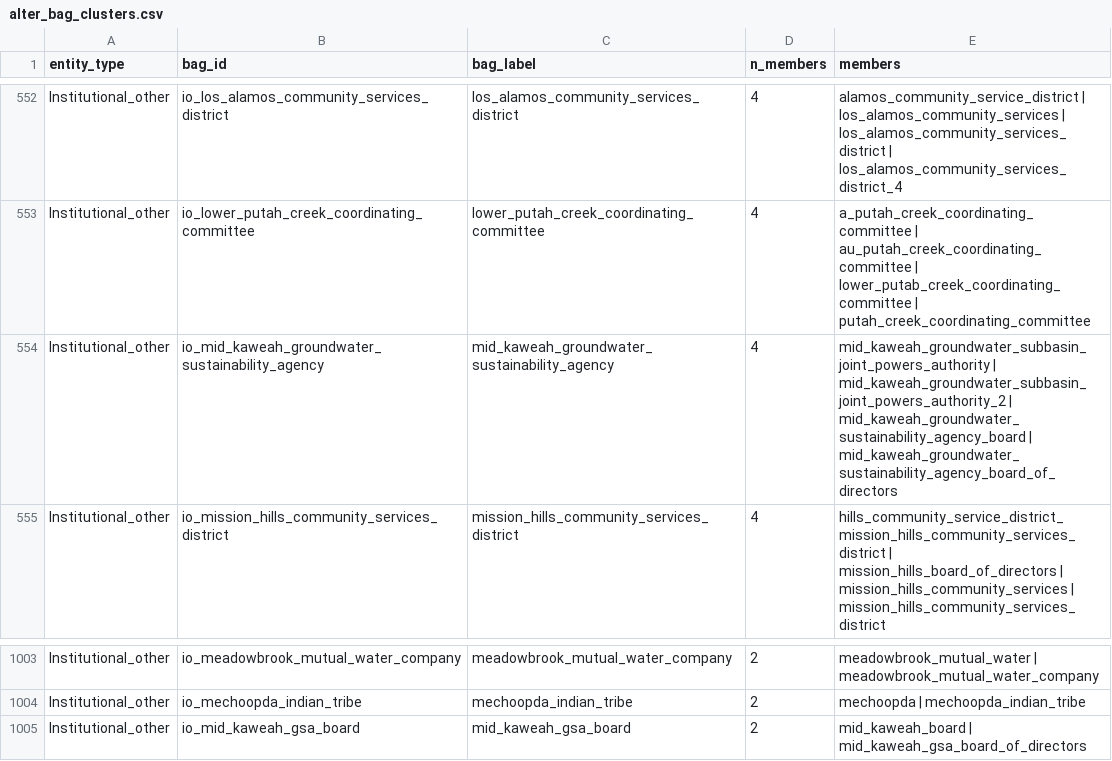
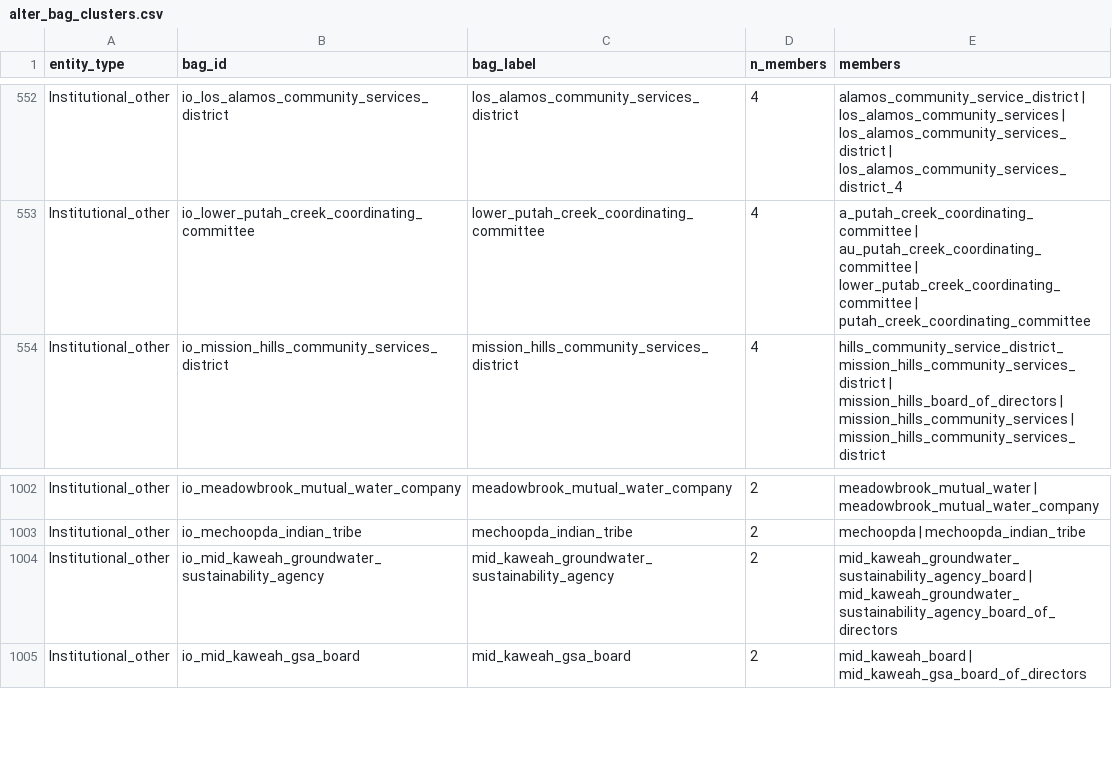
Before and after one commit to ucd-cepb/kings, a CSV file: Network_Innovation_Paper/data_products/01_entity_classification/alter_bag_clusters.csv, drawn as a sheet; only a part is shown, gaps mark what is left out; removed rows and columns are numbered as before the commit, all else as after; the diff names each change by its address in the sheet, - before the commit and + after, or states it on an @@ line.

```diff
--- a/Network_Innovation_Paper/data_products/01_entity_classification/alter_bag_clusters.csv
+++ b/Network_Innovation_Paper/data_products/01_entity_classification/alter_bag_clusters.csv
-row 554: Institutional_other | io_mid_kaweah_groundwater_sustainability_agency | mid_kaweah_groundwater_sustainability_agency | 4 | mid_kaweah_groundwater_subbasin_joint_powers_authority | mid_kaweah_groundwater_subbasin_joint_powers_authority_2 | mid_kaweah_groundwater_sustainability_agency_board | mid_kaweah_groundwater_sustainability_agency_board_of_directors
+row 1004: Institutional_other | io_mid_kaweah_groundwater_sustainability_agency | mid_kaweah_groundwater_sustainability_agency | 2 | mid_kaweah_groundwater_sustainability_agency_board | mid_kaweah_groundwater_sustainability_agency_board_of_directors
```
Also changed, not shown: Network_Innovation_Paper/inputs/entity_bag_overrides_institutional_other.csv, 1 other file.
